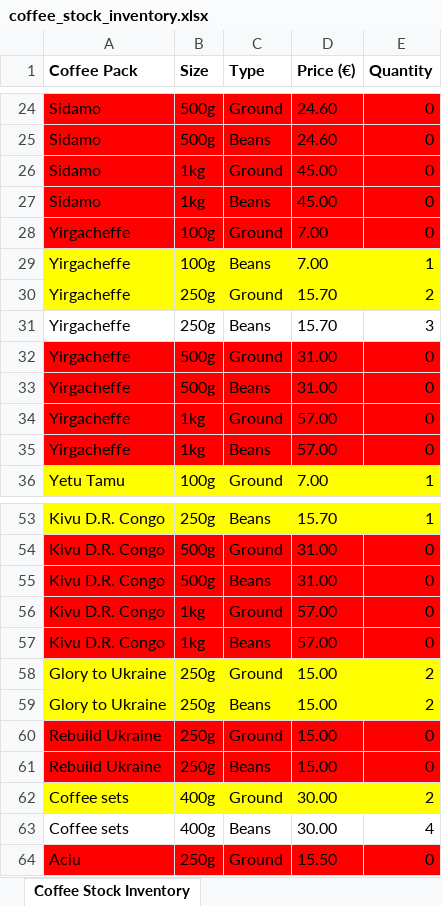
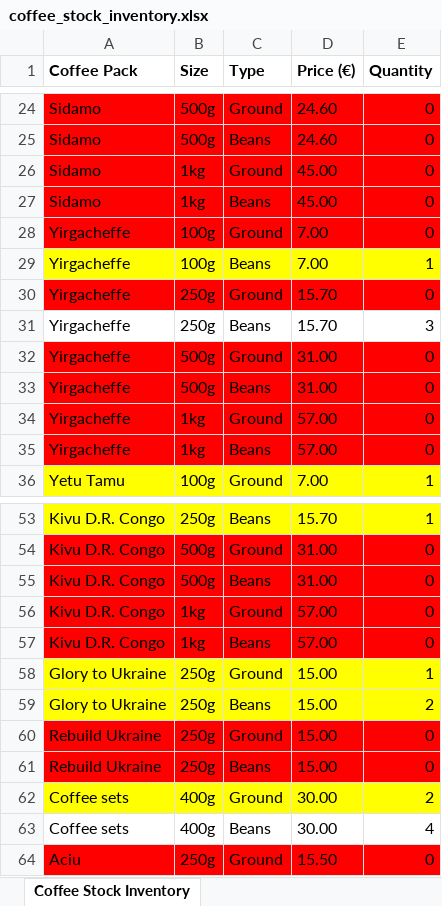
Before and after one commit to Alexander-art-eng/coffee_stock_management, an Excel workbook: coffee_stock_inventory.xlsx, sheet Coffee Stock Inventory, drawn as a sheet; only a part is shown, gaps mark what is left out; values as stored, in another font and other column widths than the file's, no borders; the diff covers the shown part only; the diff names each change by its address in the sheet, - before the commit and + after, or states it on an @@ line.

```diff
--- a/coffee_stock_inventory.xlsx (sheet Coffee Stock Inventory)
+++ b/coffee_stock_inventory.xlsx (sheet Coffee Stock Inventory)
-A30:E30 fill: #FFFF00
+A30:E30 fill: #FF0000
-E30 (Quantity): 2
+E30 (Quantity): 0
-E58 (Quantity): 2
+E58 (Quantity): 1
```
Also changed, not shown: 9 edited cells and cell formats elsewhere in this sheet, 4 other files.
